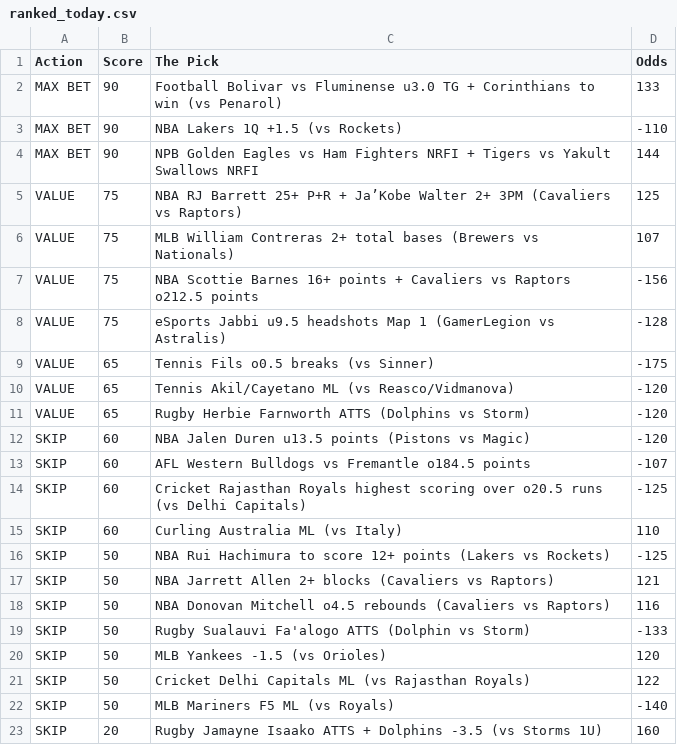
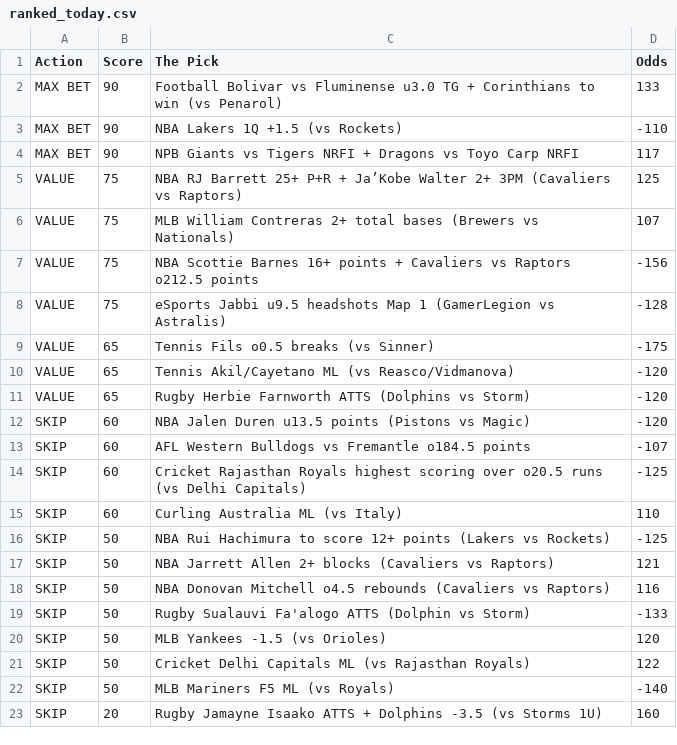
Before and after one commit to CameronBroussard6/Sports_Picks_Ranked, a CSV file: ranked_today.csv, drawn as a sheet.

```diff
--- a/ranked_today.csv
+++ b/ranked_today.csv
@@ -3,3 +3,3 @@ MAX BET,90,Football Bolivar vs Fluminense u3.0 TG + Corinthians to win (vs Penar
 MAX BET,90,NBA Lakers 1Q +1.5 (vs Rockets),-110
-MAX BET,90,NPB Golden Eagles vs Ham Fighters NRFI + Tigers vs Yakult Swallows NRFI,144
+MAX BET,90,NPB Giants vs Tigers NRFI + Dragons vs Toyo Carp NRFI,117
 VALUE,75,NBA RJ Barrett 25+ P+R + Ja’Kobe Walter 2+ 3PM (Cavaliers vs Raptors),125
```
